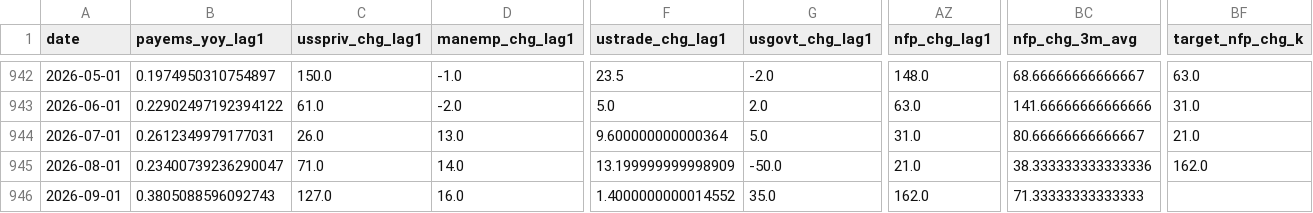
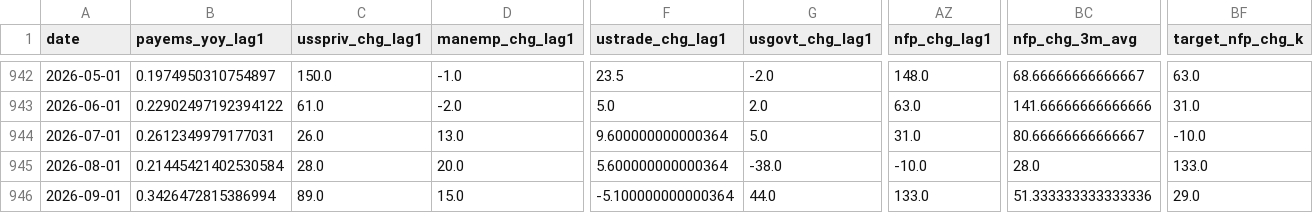
Before and after one commit to farraf-cpu/faractionradar, a CSV file: data/processed/features.csv, drawn as a sheet; only a part is shown, gaps mark what is left out; the diff covers the shown part only; the diff names each change by its address in the sheet, - before the commit and + after, or states it on an @@ line.

```diff
--- a/data/processed/features.csv
+++ b/data/processed/features.csv
-BF944 (target_nfp_chg_k): 21.0
+BF944 (target_nfp_chg_k): -10.0
-B945 (payems_yoy_lag1): 0.23400739236290047
+B945 (payems_yoy_lag1): 0.21445421402530584
-C945 (usspriv_chg_lag1): 71.0
+C945 (usspriv_chg_lag1): 28.0
-D945 (manemp_chg_lag1): 14.0
+D945 (manemp_chg_lag1): 20.0
-F945 (ustrade_chg_lag1): 13.199999999998909
+F945 (ustrade_chg_lag1): 5.600000000000364
-G945 (usgovt_chg_lag1): -50.0
+G945 (usgovt_chg_lag1): -38.0
-AZ945 (nfp_chg_lag1): 21.0
+AZ945 (nfp_chg_lag1): -10.0
-BC945 (nfp_chg_3m_avg): 38.333333333333336
+BC945 (nfp_chg_3m_avg): 28.0
-BF945 (target_nfp_chg_k): 162.0
+BF945 (target_nfp_chg_k): 133.0
-B946 (payems_yoy_lag1): 0.3805088596092743
+B946 (payems_yoy_lag1): 0.3426472815386994
-C946 (usspriv_chg_lag1): 127.0
+C946 (usspriv_chg_lag1): 89.0
-D946 (manemp_chg_lag1): 16.0
+D946 (manemp_chg_lag1): 15.0
-F946 (ustrade_chg_lag1): 1.4000000000014552
+F946 (ustrade_chg_lag1): -5.100000000000364
-G946 (usgovt_chg_lag1): 35.0
+G946 (usgovt_chg_lag1): 44.0
-AZ946 (nfp_chg_lag1): 162.0
+AZ946 (nfp_chg_lag1): 133.0
-BC946 (nfp_chg_3m_avg): 71.33333333333333
+BC946 (nfp_chg_3m_avg): 51.333333333333336
-BF946 (target_nfp_chg_k): (empty)
+BF946 (target_nfp_chg_k): 29.0
```
Also changed, not shown: 25 edited cells elsewhere in this file, data/raw/MANEMP.csv, data/raw/PAYNSA.csv, 11 other files.
